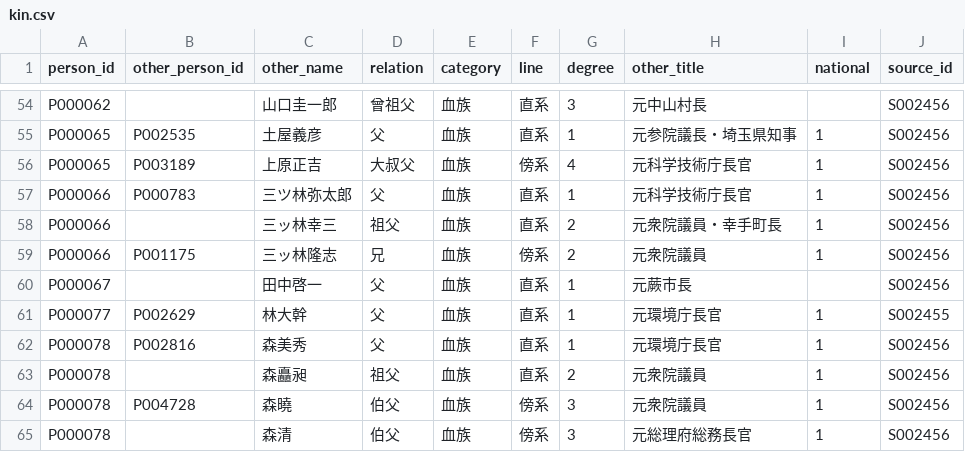
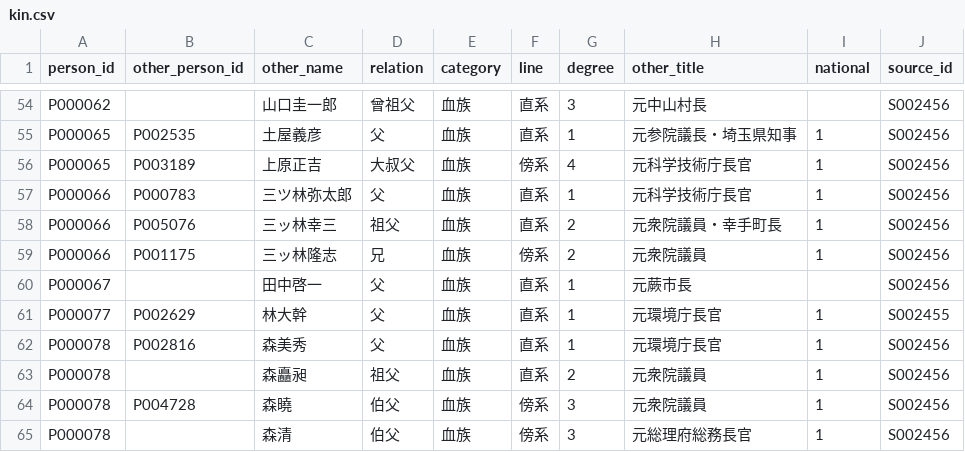
Before and after one commit to s2202-3099/kokkai-soran, a CSV file: data/kin.csv, drawn as a sheet; only a part is shown, gaps mark what is left out.

```diff
--- a/data/kin.csv
+++ b/data/kin.csv
@@ -57,3 +57,3 @@ P000065,P003189,上原正吉,大叔父,血族,傍系,4,元科学技術庁長官,
 P000066,P000783,三ツ林弥太郎,父,血族,直系,1,元科学技術庁長官,1,S002456
-P000066,,三ッ林幸三,祖父,血族,直系,2,元衆院議員・幸手町長,1,S002456
+P000066,P005076,三ッ林幸三,祖父,血族,直系,2,元衆院議員・幸手町長,1,S002456
 P000066,P001175,三ッ林隆志,兄,血族,傍系,2,元衆院議員,1,S002456
```
Also changed, not shown: data/aliases.csv, data/districts.csv, 15 other files.
